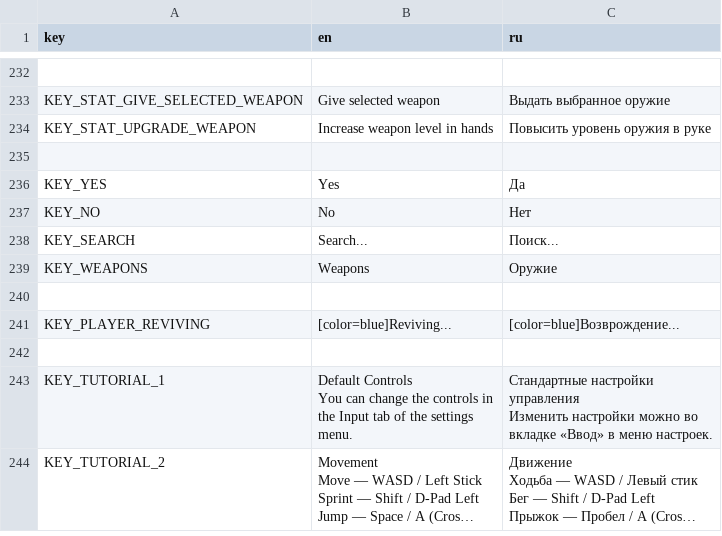
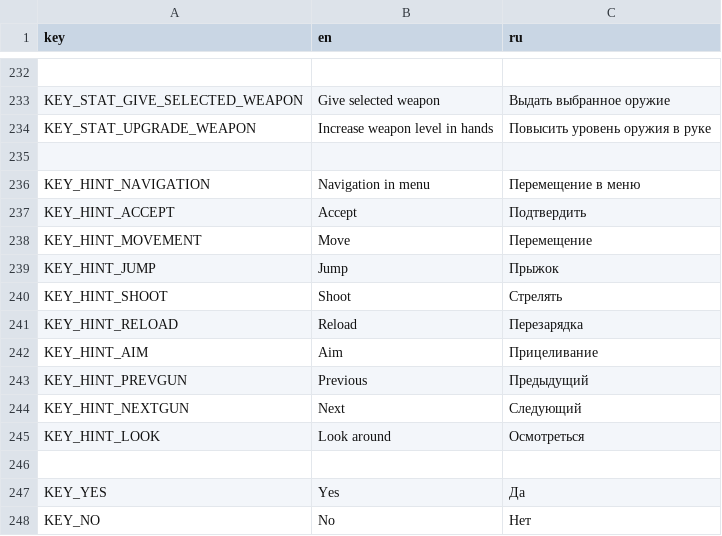
Before and after one commit to Lakamfo/Zombies-Must-Die, a CSV file: localization/translation.csv, drawn as a sheet; only a part is shown, gaps mark what is left out; the shorter side is filled out with more unchanged rows; long unchanged cells end in ….

Commit message:
Contextual gamepad prompts have been added; Gamepad UI control has been improved; The back button is now utilized to exit nested menus;

```diff
--- a/localization/translation.csv
+++ b/localization/translation.csv
@@ -235,2 +235,13 @@ KEY_STAT_UPGRADE_WEAPON,Increase weapon level in hands,Повысить уров
 ,,
+KEY_HINT_NAVIGATION,Navigation in menu,Перемещение в меню
+KEY_HINT_ACCEPT,Accept,Подтвердить
+KEY_HINT_MOVEMENT,Move,Перемещение
+KEY_HINT_JUMP,Jump,Прыжок
+KEY_HINT_SHOOT,Shoot,Стрелять
+KEY_HINT_RELOAD,Reload,Перезарядка
+KEY_HINT_AIM,Aim,Прицеливание
+KEY_HINT_PREVGUN,Previous,Предыдущий
+KEY_HINT_NEXTGUN,Next,Следующий
+KEY_HINT_LOOK,Look around,Осмотреться
+,,
 KEY_YES,Yes,Да
```
Also changed, not shown: 18 other files.
